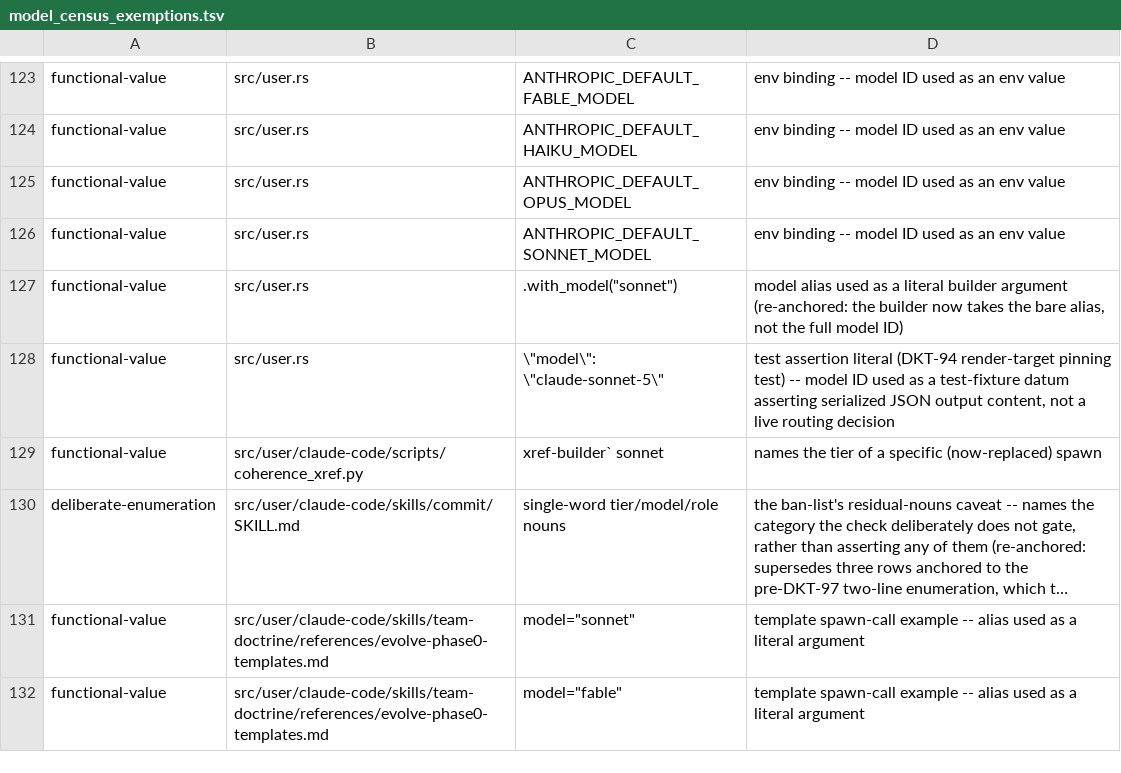
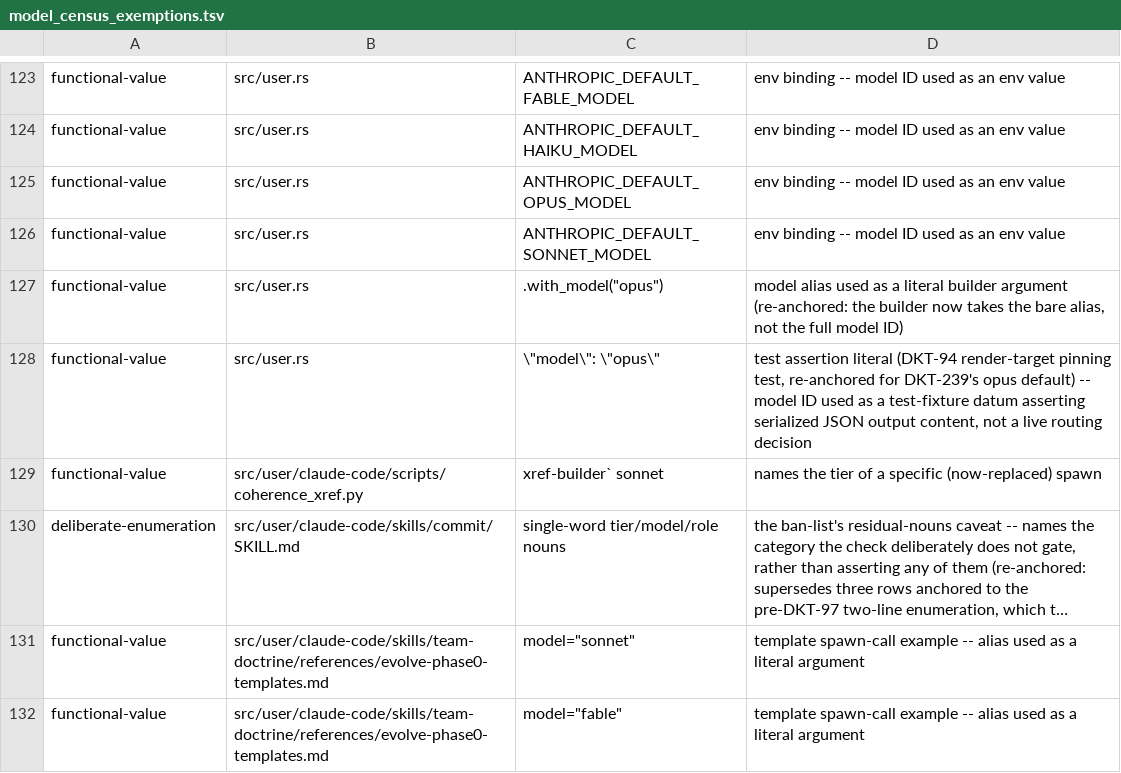
Before and after one commit to ALT-F4-LLC/dotfiles.vorpal, a TSV file: src/user/claude-code/scripts/model_census_exemptions.tsv, drawn as a sheet; only a part is shown, gaps mark what is left out; long unchanged cells end in ….

```diff
--- a/src/user/claude-code/scripts/model_census_exemptions.tsv
+++ b/src/user/claude-code/scripts/model_census_exemptions.tsv
@@ -127,4 +127,4 @@ functional-value	src/user.rs	ANTHROPIC_DEFAULT_OPUS_MODEL	env binding -- model I
 functional-value	src/user.rs	ANTHROPIC_DEFAULT_SONNET_MODEL	env binding -- model ID used as an env value
-functional-value	src/user.rs	.with_model("sonnet")	model alias used as a literal builder argument (re-anchored: the builder now takes the bare alias, not the full model ID)
-functional-value	src/user.rs	\"model\": \"claude-sonnet-5\"	test assertion literal (DKT-94 render-target pinning test) -- model ID used as a test-fixture datum asserting serialized JSON output content, not a live routing decision
+functional-value	src/user.rs	.with_model("opus")	model alias used as a literal builder argument (re-anchored: the builder now takes the bare alias, not the full model ID)
+functional-value	src/user.rs	\"model\": \"opus\"	test assertion literal (DKT-94 render-target pinning test, re-anchored for DKT-239's opus default) -- model ID used as a test-fixture datum asserting serialized JSON output content, not a live routing decision
 functional-value	src/user/claude-code/scripts/coherence_xref.py	xref-builder` sonnet	names the tier of a specific (now-replaced) spawn
```
Also changed, not shown: 8 other files.
